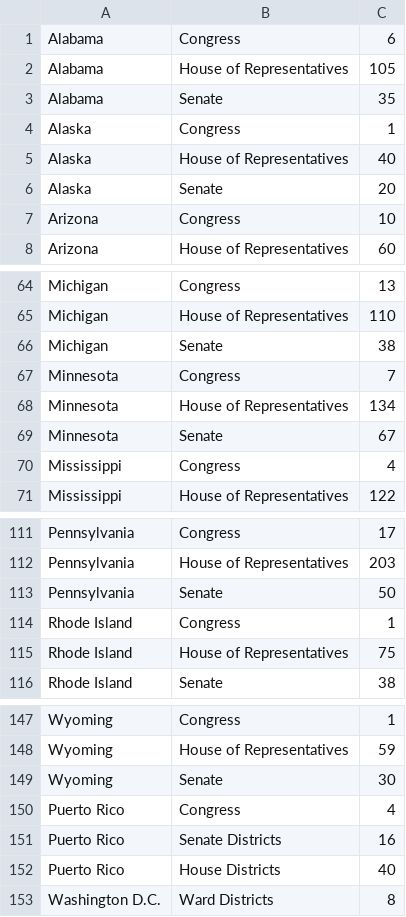
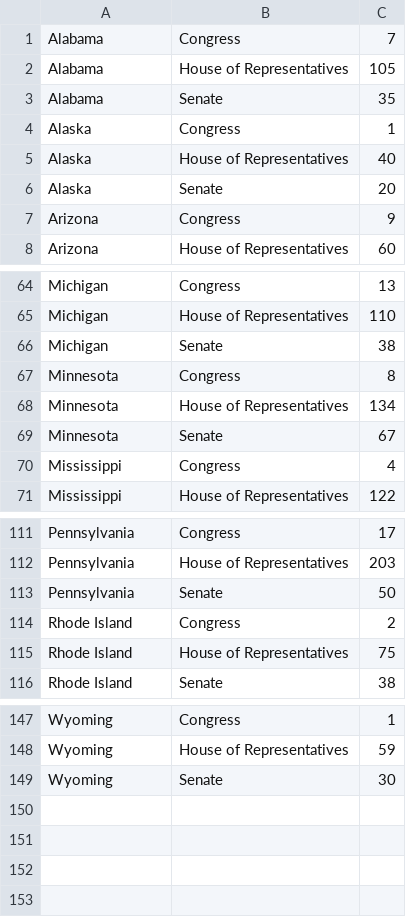
Before and after one commit to brianolson/redistricter, a CSV file: python/bdistricting/legislatures2020.csv, drawn as a sheet; only a part is shown, gaps mark what is left out; the diff covers the shown part only.

Commit message:
actual apportionment

```diff
--- a/python/bdistricting/legislatures2020.csv
+++ b/python/bdistricting/legislatures2020.csv
@@ -1,2 +1,2 @@
-Alabama,Congress,6
+Alabama,Congress,7
 Alabama,House of Representatives,105
@@ -6,3 +6,3 @@ Alaska,House of Representatives,40
 Alaska,Senate,20
-Arizona,Congress,10
+Arizona,Congress,9
 Arizona,House of Representatives,60
@@ -66,3 +66,3 @@ Michigan,House of Representatives,110
 Michigan,Senate,38
-Minnesota,Congress,7
+Minnesota,Congress,8
 Minnesota,House of Representatives,134
@@ -113,3 +113,3 @@ Pennsylvania,House of Representatives,203
 Pennsylvania,Senate,50
-Rhode Island,Congress,1
+Rhode Island,Congress,2
 Rhode Island,House of Representatives,75
@@ -149,5 +149 @@ Wyoming,House of Representatives,59
 Wyoming,Senate,30
-Puerto Rico,Congress,4
-Puerto Rico,Senate Districts,16
-Puerto Rico,House Districts,40
-Washington D.C.,Ward Districts,8
```
Also changed, not shown: 1 edited cell elsewhere in this file.
